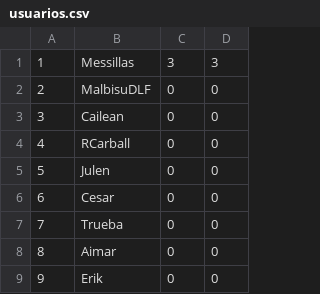
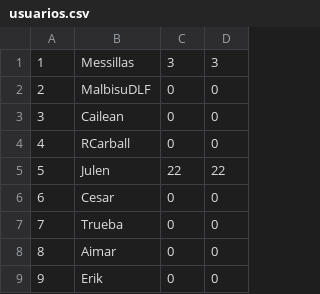
Before and after one commit to malbisudlf/Prog_Project, a CSV file: resources/usuarios.csv, drawn as a sheet; only a part is shown.

```diff
--- a/resources/usuarios.csv
+++ b/resources/usuarios.csv
@@ -4,3 +4,3 @@
 4,RCarball,0,0
-5,Julen,0,0
+5,Julen,22,22
 6,Cesar,0,0
```
Also changed, not shown: 1 other file.
